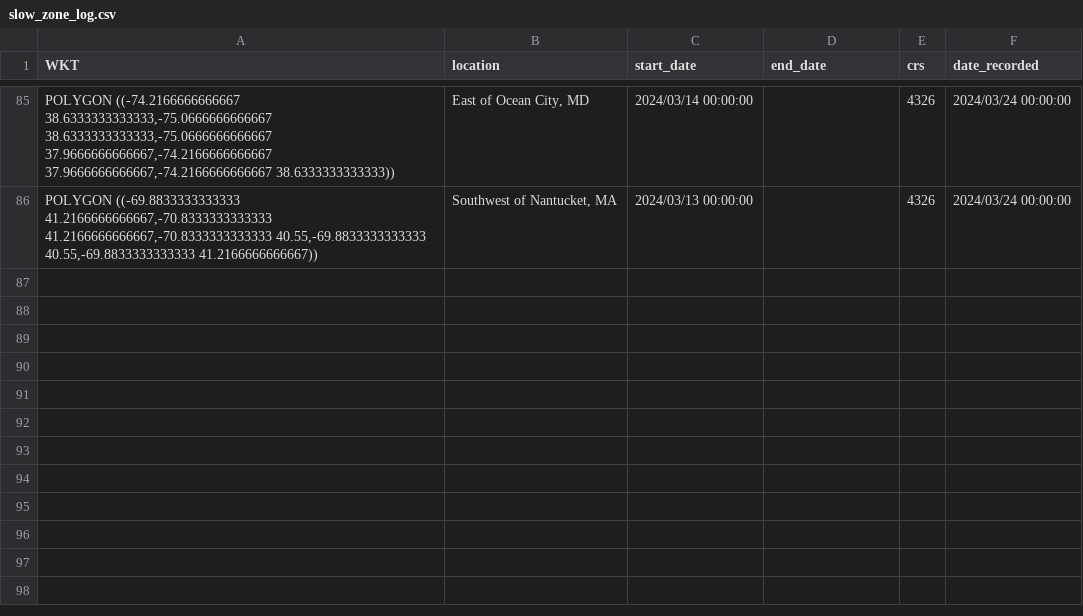
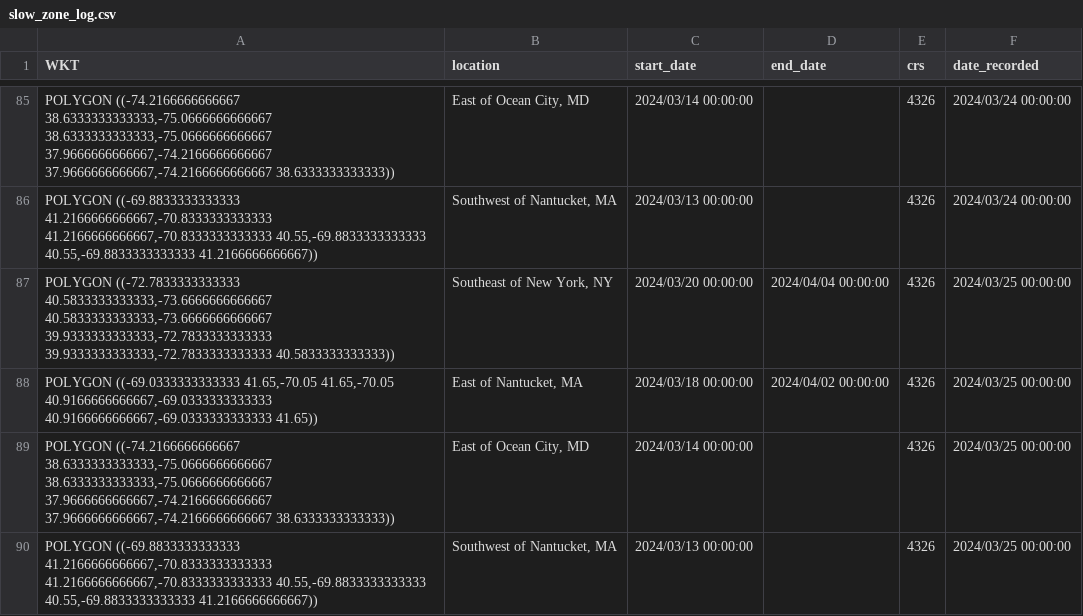
Before and after one commit to Tail-Winds/rtwb-flyway, a CSV file: slow_zone_log.csv, drawn as a sheet; only a part is shown, gaps mark what is left out; the diff names each change by its address in the sheet, - before the commit and + after, or states it on an @@ line.

```diff
--- a/slow_zone_log.csv
+++ b/slow_zone_log.csv
+row 87: POLYGON ((-72.7833333333333 40.5833333333333,-73.6666666666667 40.5833333333333,-73.6666666666667 39.9333333333333,-72.7833333333333 39.9333333333333,-72.7833333333333 40.5833333333333)) | Southeast of New York, NY | 2024/03/20 00:00:00 | 2024/04/04 00:00:00 | 4326 | 2024/03/25 00:00:00
+row 88: POLYGON ((-69.0333333333333 41.65,-70.05 41.65,-70.05 40.9166666666667,-69.0333333333333 40.9166666666667,-69.0333333333333 41.65)) | East of Nantucket, MA | 2024/03/18 00:00:00 | 2024/04/02 00:00:00 | 4326 | 2024/03/25 00:00:00
+row 89: POLYGON ((-74.2166666666667 38.6333333333333,-75.0666666666667 38.6333333333333,-75.0666666666667 37.9666666666667,-74.2166666666667 37.9666666666667,-74.2166666666667 38.6333333333333)) | East of Ocean City, MD | 2024/03/14 00:00:00 |  | 4326 | 2024/03/25 00:00:00
+row 90: POLYGON ((-69.8833333333333 41.2166666666667,-70.8333333333333 41.2166666666667,-70.8333333333333 40.55,-69.8833333333333 40.55,-69.8833333333333 41.2166666666667)) | Southwest of Nantucket, MA | 2024/03/13 00:00:00 |  | 4326 | 2024/03/25 00:00:00
```
Also changed, not shown: rtwb_detections.csv, 8 other files.
